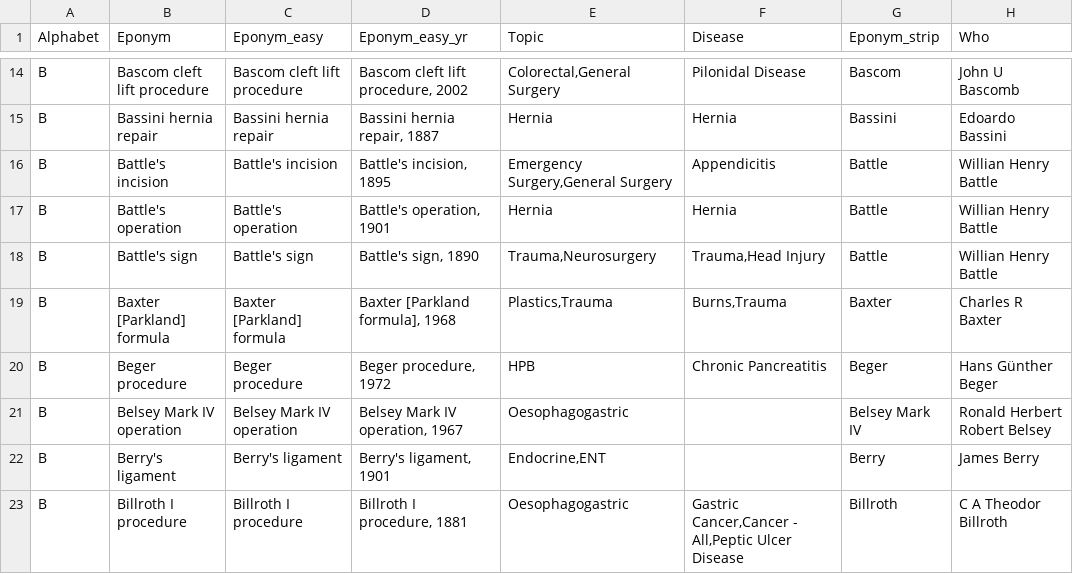
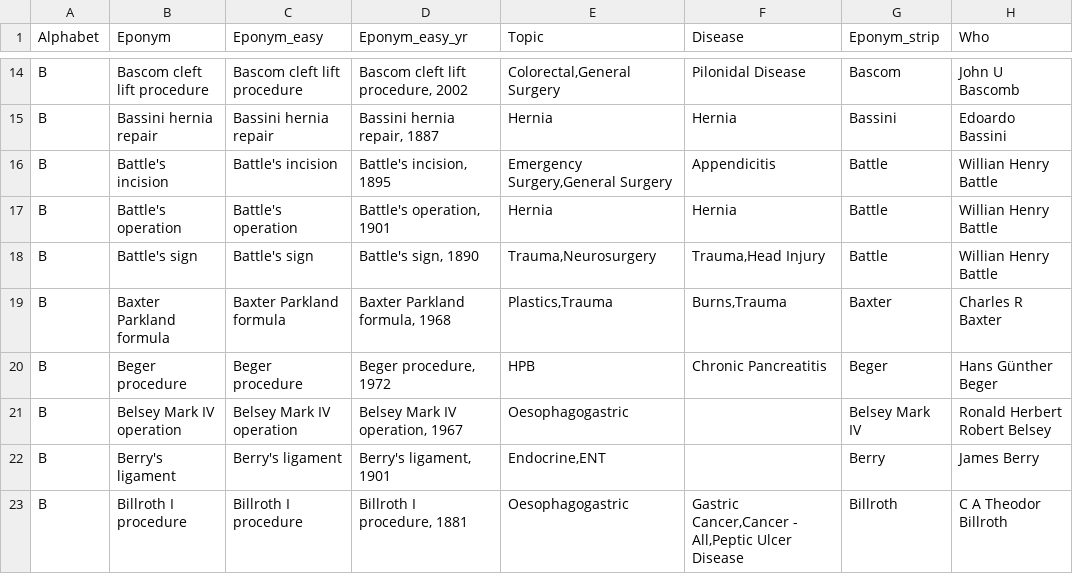
Before and after one commit to HayesAJ83/SurgicalEps_01, a CSV file: Eponyms4python_Lite.csv, drawn as a sheet; only a part is shown, gaps mark what is left out; the diff names each change by its address in the sheet, - before the commit and + after, or states it on an @@ line.

```diff
--- a/Eponyms4python_Lite.csv
+++ b/Eponyms4python_Lite.csv
-B19 (Eponym): Baxter [Parkland] formula
+B19 (Eponym): Baxter Parkland formula
-C19 (Eponym_easy): Baxter [Parkland] formula
+C19 (Eponym_easy): Baxter Parkland formula
-D19 (Eponym_easy_yr): Baxter [Parkland formula], 1968
+D19 (Eponym_easy_yr): Baxter Parkland formula, 1968
```
Also changed, not shown: Eponyms4python_Lite4Journals.csv.
